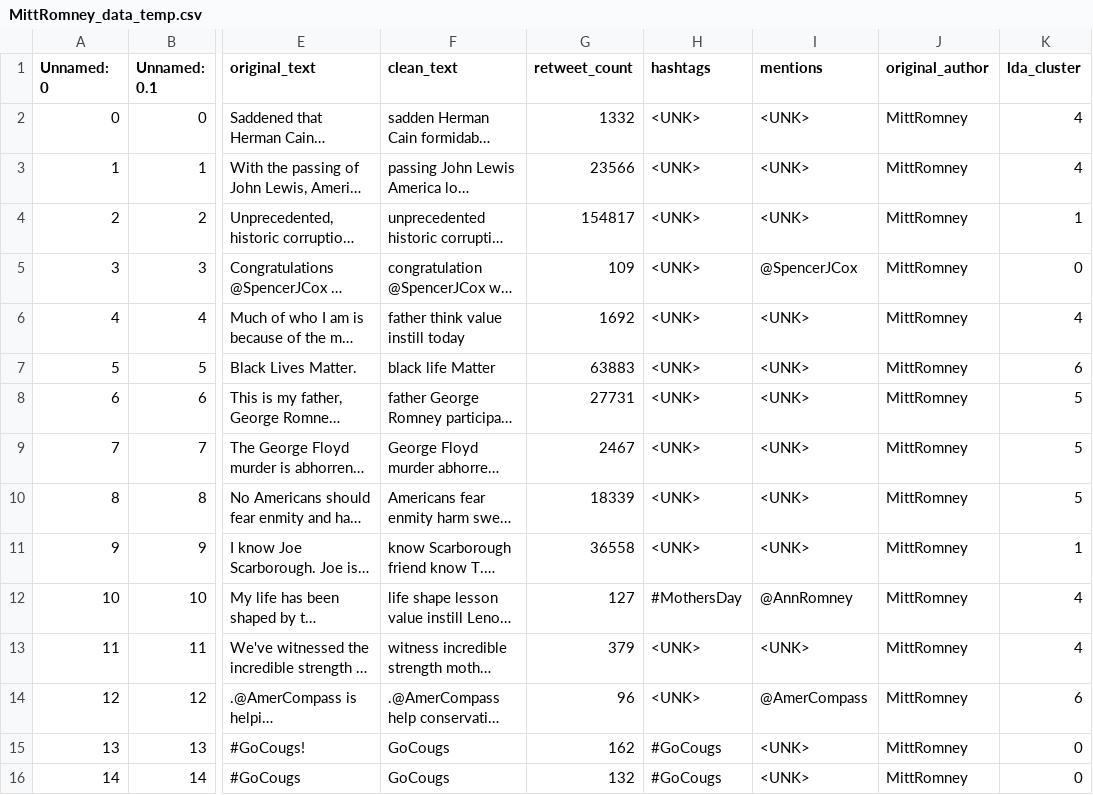
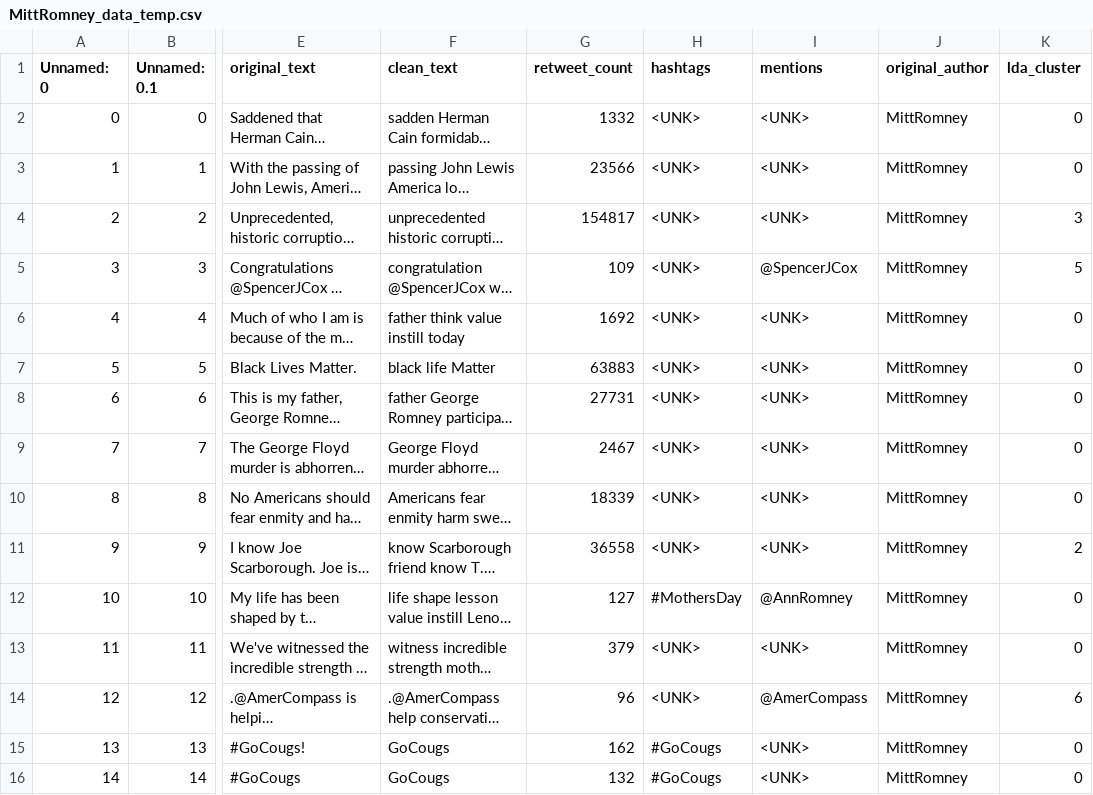
Before and after one commit to AnupJoseph/topic_centrality, a CSV file: data/MittRomney/MittRomney_data_temp.csv, drawn as a sheet; only a part is shown, gaps mark what is left out; long unchanged cells end in …; the diff covers the shown part only; the diff names each change by its address in the sheet, - before the commit and + after, or states it on an @@ line.

```diff
--- a/data/MittRomney/MittRomney_data_temp.csv
+++ b/data/MittRomney/MittRomney_data_temp.csv
-K2:K3 (lda_cluster): 4
+K2:K3 (lda_cluster): 0
-K4 (lda_cluster): 1
+K4 (lda_cluster): 3
-K5 (lda_cluster): 0
+K5 (lda_cluster): 5
-K6 (lda_cluster): 4
+K6 (lda_cluster): 0
-K7 (lda_cluster): 6
+K7 (lda_cluster): 0
-K8:K10 (lda_cluster): 5
+K8:K10 (lda_cluster): 0
-K11 (lda_cluster): 1
+K11 (lda_cluster): 2
-K12:K13 (lda_cluster): 4
+K12:K13 (lda_cluster): 0
```
Also changed, not shown: 69 edited cells elsewhere in this file, data/Mike_Pence/Mike_Pence_data_temp.csv, data/NikkiHaley/NikkiHaley_data_temp.csv, 18 other files.
